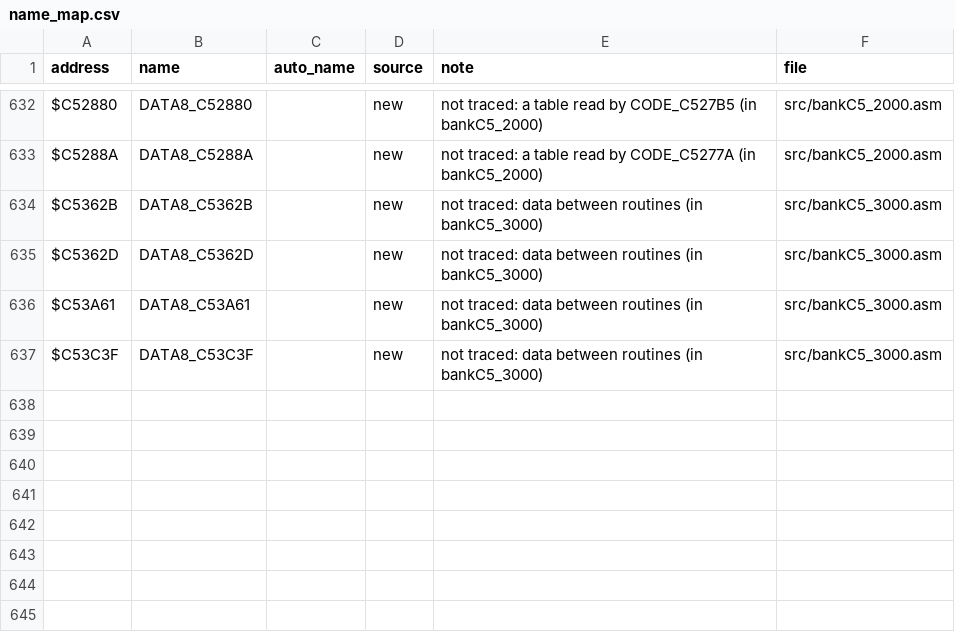
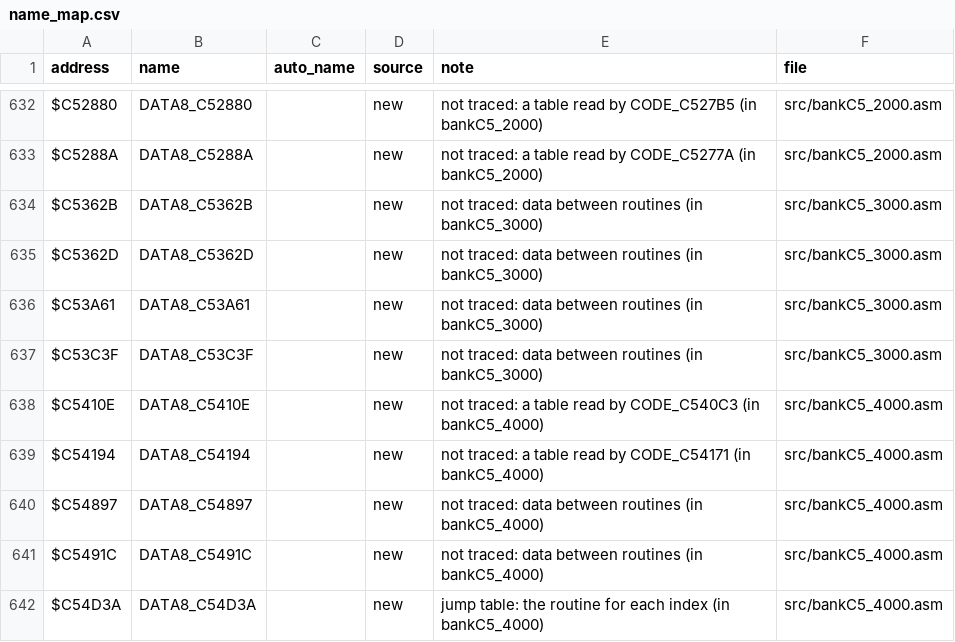
Before and after one commit to abdulahmad/NHL95SNES, a CSV file: docs/name_map.csv, drawn as a sheet; only a part is shown, gaps mark what is left out.

```diff
--- a/docs/name_map.csv
+++ b/docs/name_map.csv
@@ -637 +637,6 @@ $C53A61,DATA8_C53A61,,new,"not traced: data between routines (in bankC5_3000)",s
 $C53C3F,DATA8_C53C3F,,new,"not traced: data between routines (in bankC5_3000)",src/bankC5_3000.asm
+$C5410E,DATA8_C5410E,,new,"not traced: a table read by CODE_C540C3 (in bankC5_4000)",src/bankC5_4000.asm
+$C54194,DATA8_C54194,,new,"not traced: a table read by CODE_C54171 (in bankC5_4000)",src/bankC5_4000.asm
+$C54897,DATA8_C54897,,new,"not traced: data between routines (in bankC5_4000)",src/bankC5_4000.asm
+$C5491C,DATA8_C5491C,,new,"not traced: data between routines (in bankC5_4000)",src/bankC5_4000.asm
+$C54D3A,DATA8_C54D3A,,new,"jump table: the routine for each index (in bankC5_4000)",src/bankC5_4000.asm
```
Also changed, not shown: 17 other files.
